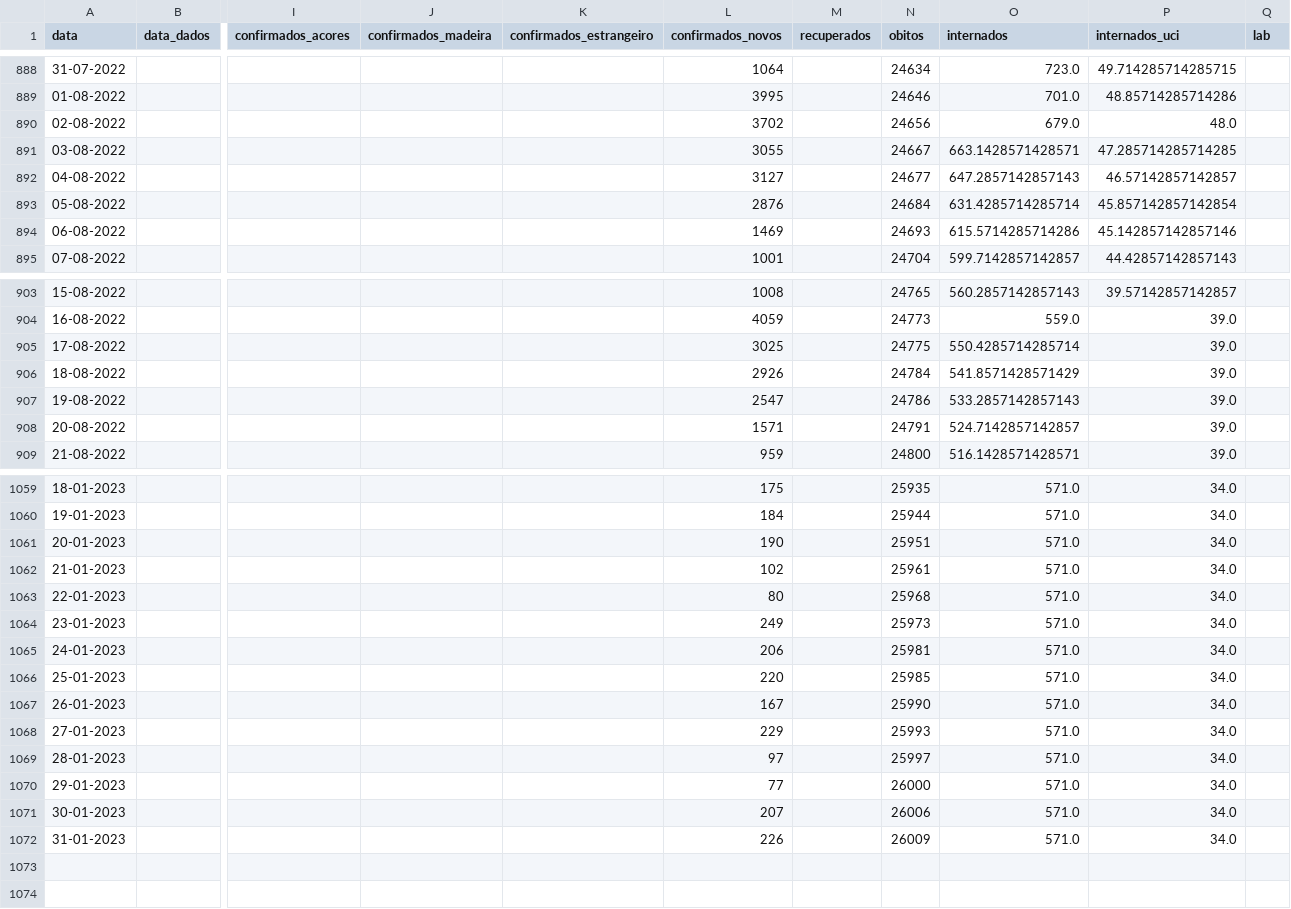
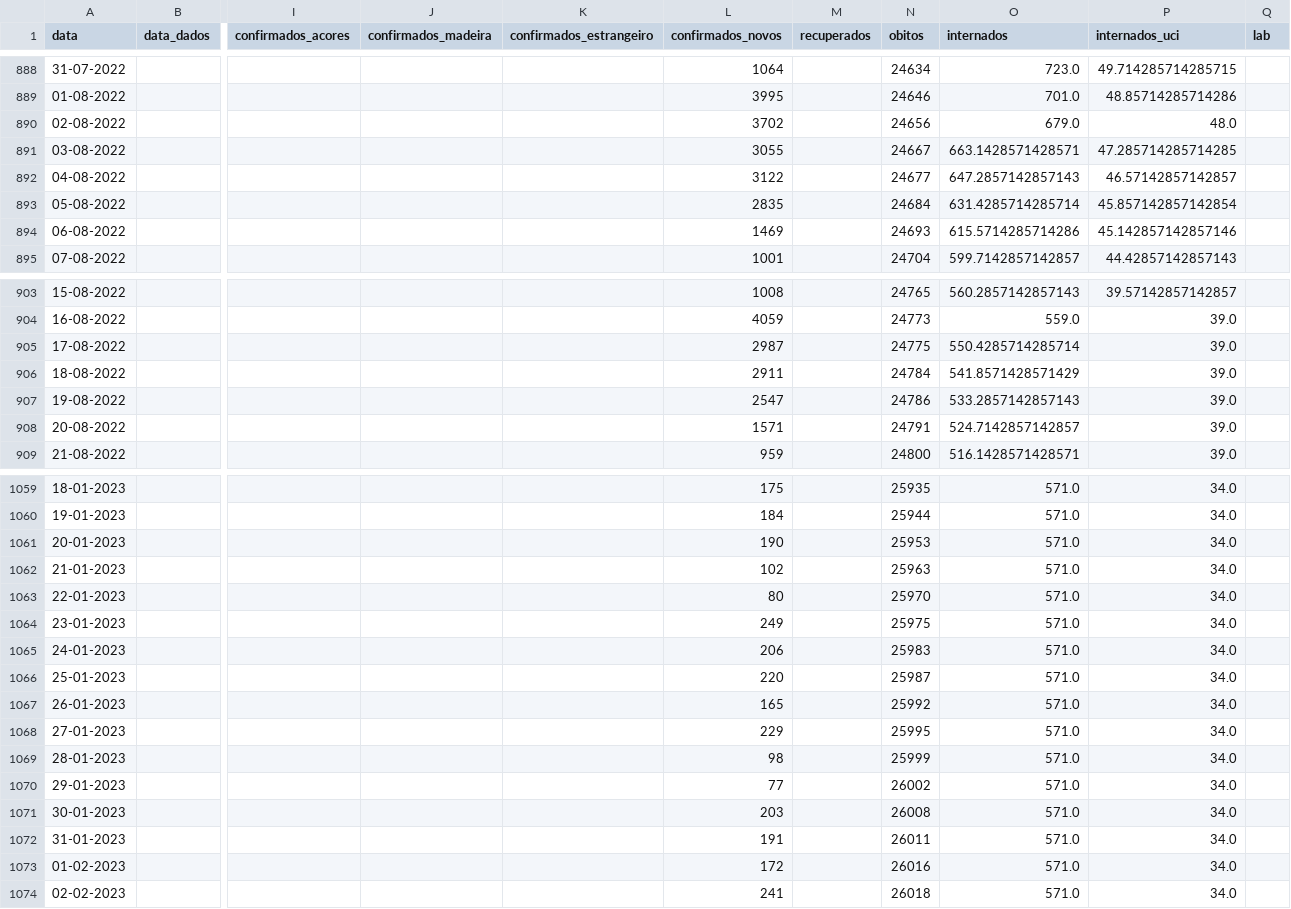
Before and after one commit to ghomem/coviz-data, a CSV file: merged/data.csv, drawn as a sheet; only a part is shown, gaps mark what is left out; rows hold the shown columns only; the diff covers the shown part only; the diff names each change by its address in the sheet, - before the commit and + after, or states it on an @@ line.

Commit message:
update data for the day

```diff
--- a/merged/data.csv
+++ b/merged/data.csv
-L892 (confirmados_novos): 3127
+L892 (confirmados_novos): 3122
-L893 (confirmados_novos): 2876
+L893 (confirmados_novos): 2835
-L905 (confirmados_novos): 3025
+L905 (confirmados_novos): 2987
-L906 (confirmados_novos): 2926
+L906 (confirmados_novos): 2911
-N1061 (obitos): 25951
+N1061 (obitos): 25953
-N1062 (obitos): 25961
+N1062 (obitos): 25963
-N1063 (obitos): 25968
+N1063 (obitos): 25970
-N1064 (obitos): 25973
+N1064 (obitos): 25975
-N1065 (obitos): 25981
+N1065 (obitos): 25983
-N1066 (obitos): 25985
+N1066 (obitos): 25987
-L1067 (confirmados_novos): 167
+L1067 (confirmados_novos): 165
-N1067 (obitos): 25990
+N1067 (obitos): 25992
-N1068 (obitos): 25993
+N1068 (obitos): 25995
-L1069 (confirmados_novos): 97
+L1069 (confirmados_novos): 98
-N1069 (obitos): 25997
+N1069 (obitos): 25999
-N1070 (obitos): 26000
+N1070 (obitos): 26002
-L1071 (confirmados_novos): 207
+L1071 (confirmados_novos): 203
-N1071 (obitos): 26006
+N1071 (obitos): 26008
-L1072 (confirmados_novos): 226
+L1072 (confirmados_novos): 191
-N1072 (obitos): 26009
+N1072 (obitos): 26011
+row 1073: 01-02-2023 |  |  |  |  | 172 |  | 26016 | 571.0 | 34.0
+row 1074: 02-02-2023 |  |  |  |  | 241 |  | 26018 | 571.0 | 34.0
```
Also changed, not shown: 17 edited cells elsewhere in this file, 1 other file.
